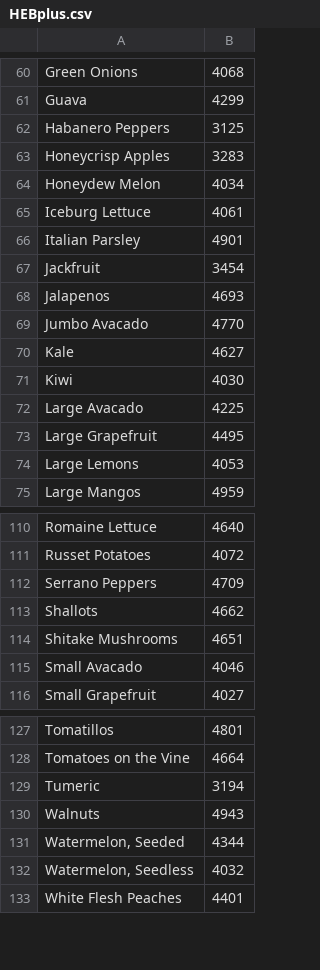
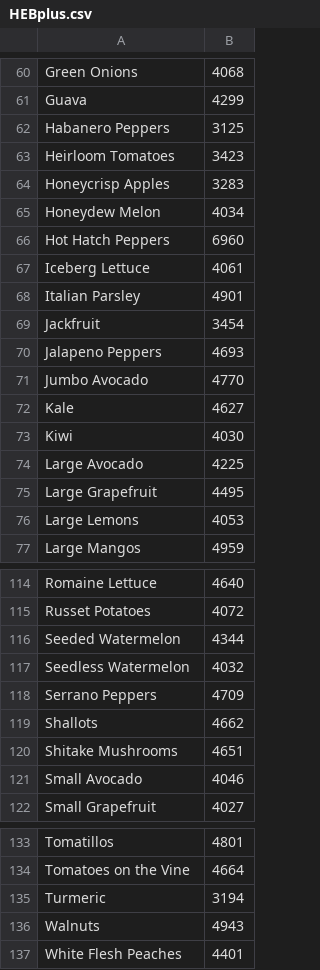
Before and after one commit to O662/my_companion, a CSV file: lib/assets/hebplus/HEBplus.csv, drawn as a sheet; only a part is shown, gaps mark what is left out; the diff covers the shown part only.

```diff
--- a/lib/assets/hebplus/HEBplus.csv
+++ b/lib/assets/hebplus/HEBplus.csv
@@ -62,12 +62,14 @@ Guava,4299
 Habanero Peppers,3125
+Heirloom Tomatoes,3423
 Honeycrisp Apples,3283
 Honeydew Melon,4034
-Iceburg Lettuce,4061
+Hot Hatch Peppers,6960
+Iceberg Lettuce,4061
 Italian Parsley,4901
 Jackfruit,3454
-Jalapenos,4693
-Jumbo Avacado,4770
+Jalapeno Peppers,4693
+Jumbo Avocado,4770
 Kale,4627
 Kiwi,4030
-Large Avacado,4225
+Large Avocado,4225
 Large Grapefruit,4495
@@ -111,2 +115,4 @@ Romaine Lettuce,4640
 Russet Potatoes,4072
+Seeded Watermelon,4344
+Seedless Watermelon,4032
 Serrano Peppers,4709
@@ -114,3 +120,3 @@ Shallots,4662
 Shitake Mushrooms,4651
-Small Avacado,4046
+Small Avocado,4046
 Small Grapefruit,4027
@@ -128,6 +134,4 @@ Tomatillos,4801
 Tomatoes on the Vine,4664
-Tumeric,3194
+Turmeric,3194
 Walnuts,4943
-"Watermelon, Seeded",4344
-"Watermelon, Seedless",4032
 White Flesh Peaches,4401
```
Also changed, not shown: 2 added rows and 5 edited cells elsewhere in this file, 9 other files.
